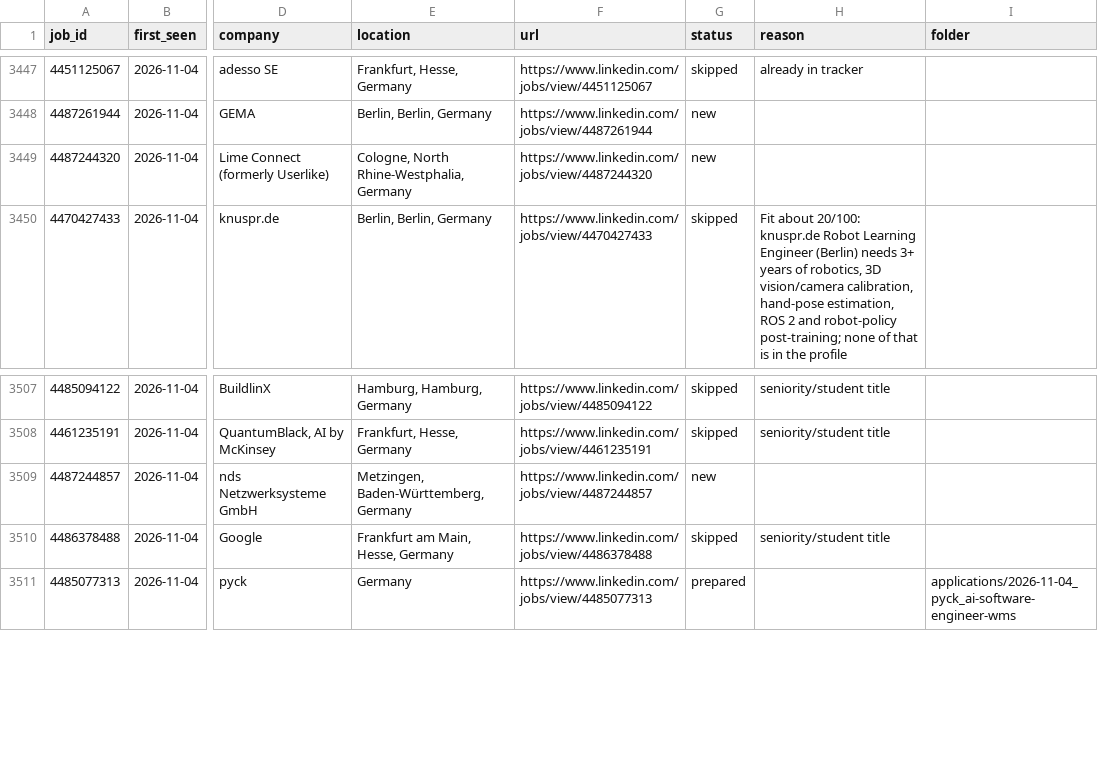
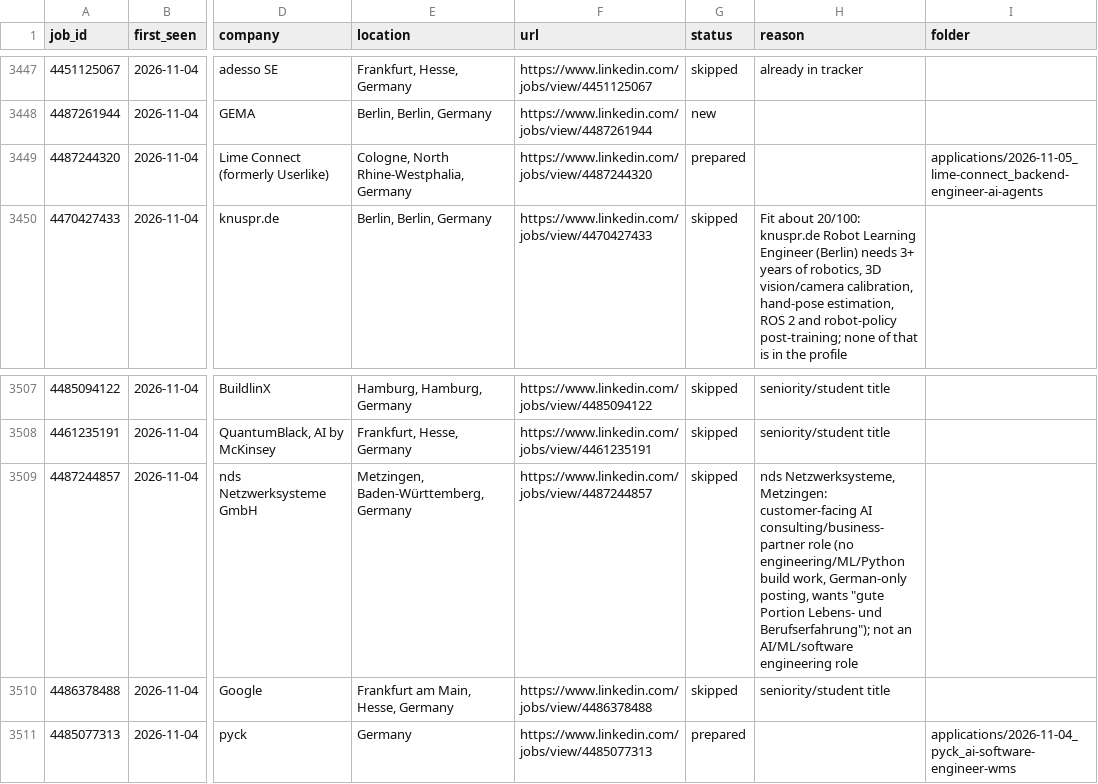
Before and after one commit to bhairapuchanduprasad/job-applications-app, a CSV file: data/scout/seen-jobs.csv, drawn as a sheet; only a part is shown, gaps mark what is left out; the diff names each change by its address in the sheet, - before the commit and + after, or states it on an @@ line.

Commit message:
update 2026-11-05 02:18

```diff
--- a/data/scout/seen-jobs.csv
+++ b/data/scout/seen-jobs.csv
-G3449 (status): new
+G3449 (status): prepared
-I3449 (folder): (empty)
+I3449 (folder): applications/2026-11-05_lime-connect_backend-engineer-ai-agents
-G3509 (status): new
+G3509 (status): skipped
-H3509 (reason): (empty)
+H3509 (reason): nds Netzwerksysteme, Metzingen: customer-facing AI consulting/business-partner role (no engineering/ML/Python build work, German-only posting, wants "gute Portion Lebens- und Berufserfahrung"); not an AI/ML/software engineering role
```
